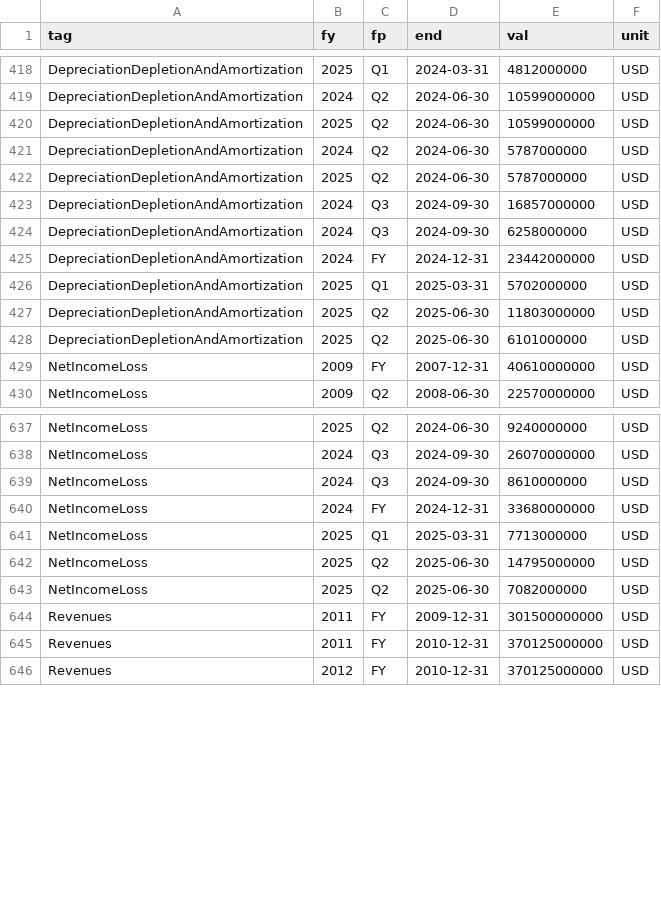
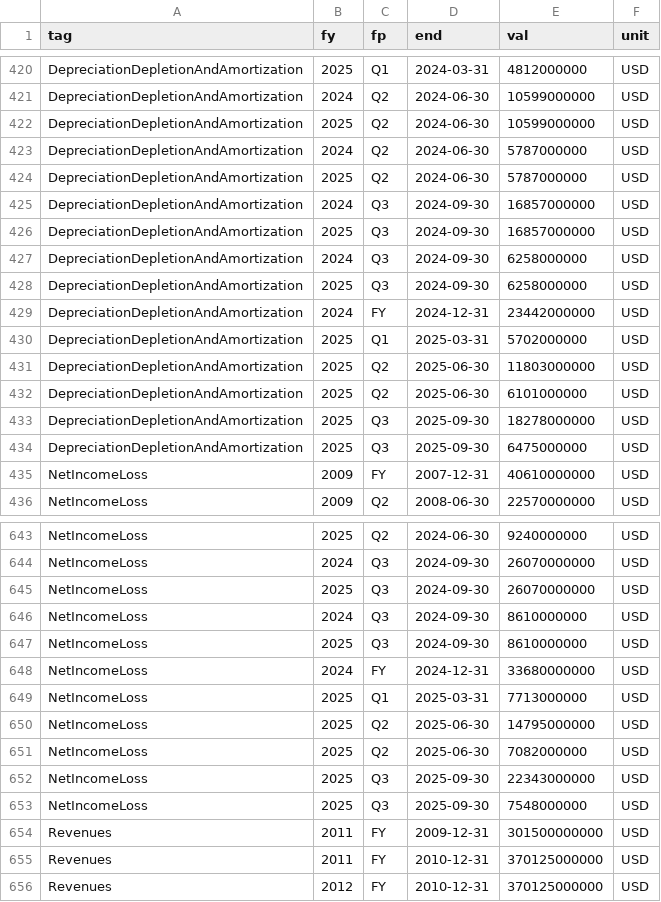
Before and after one commit to NewCity250/Finance-Data-Gathering-Agent, a CSV file: data/XOM_facts.csv, drawn as a sheet; only a part is shown, gaps mark what is left out; the diff covers the shown part only.

Commit message:
Update data

```diff
--- a/data/XOM_facts.csv
+++ b/data/XOM_facts.csv
@@ -423,3 +425,5 @@ DepreciationDepletionAndAmortization,2025,Q2,2024-06-30,5787000000,USD
 DepreciationDepletionAndAmortization,2024,Q3,2024-09-30,16857000000,USD
+DepreciationDepletionAndAmortization,2025,Q3,2024-09-30,16857000000,USD
 DepreciationDepletionAndAmortization,2024,Q3,2024-09-30,6258000000,USD
+DepreciationDepletionAndAmortization,2025,Q3,2024-09-30,6258000000,USD
 DepreciationDepletionAndAmortization,2024,FY,2024-12-31,23442000000,USD
@@ -428,2 +432,4 @@ DepreciationDepletionAndAmortization,2025,Q2,2025-06-30,11803000000,USD
 DepreciationDepletionAndAmortization,2025,Q2,2025-06-30,6101000000,USD
+DepreciationDepletionAndAmortization,2025,Q3,2025-09-30,18278000000,USD
+DepreciationDepletionAndAmortization,2025,Q3,2025-09-30,6475000000,USD
 NetIncomeLoss,2009,FY,2007-12-31,40610000000,USD
@@ -638,3 +644,5 @@ NetIncomeLoss,2025,Q2,2024-06-30,9240000000,USD
 NetIncomeLoss,2024,Q3,2024-09-30,26070000000,USD
+NetIncomeLoss,2025,Q3,2024-09-30,26070000000,USD
 NetIncomeLoss,2024,Q3,2024-09-30,8610000000,USD
+NetIncomeLoss,2025,Q3,2024-09-30,8610000000,USD
 NetIncomeLoss,2024,FY,2024-12-31,33680000000,USD
@@ -643,2 +651,4 @@ NetIncomeLoss,2025,Q2,2025-06-30,14795000000,USD
 NetIncomeLoss,2025,Q2,2025-06-30,7082000000,USD
+NetIncomeLoss,2025,Q3,2025-09-30,22343000000,USD
+NetIncomeLoss,2025,Q3,2025-09-30,7548000000,USD
 Revenues,2011,FY,2009-12-31,301500000000,USD
```
Also changed, not shown: 6 added rows elsewhere in this file, data/CVX_prices.csv, data/XOM_prices.csv.
